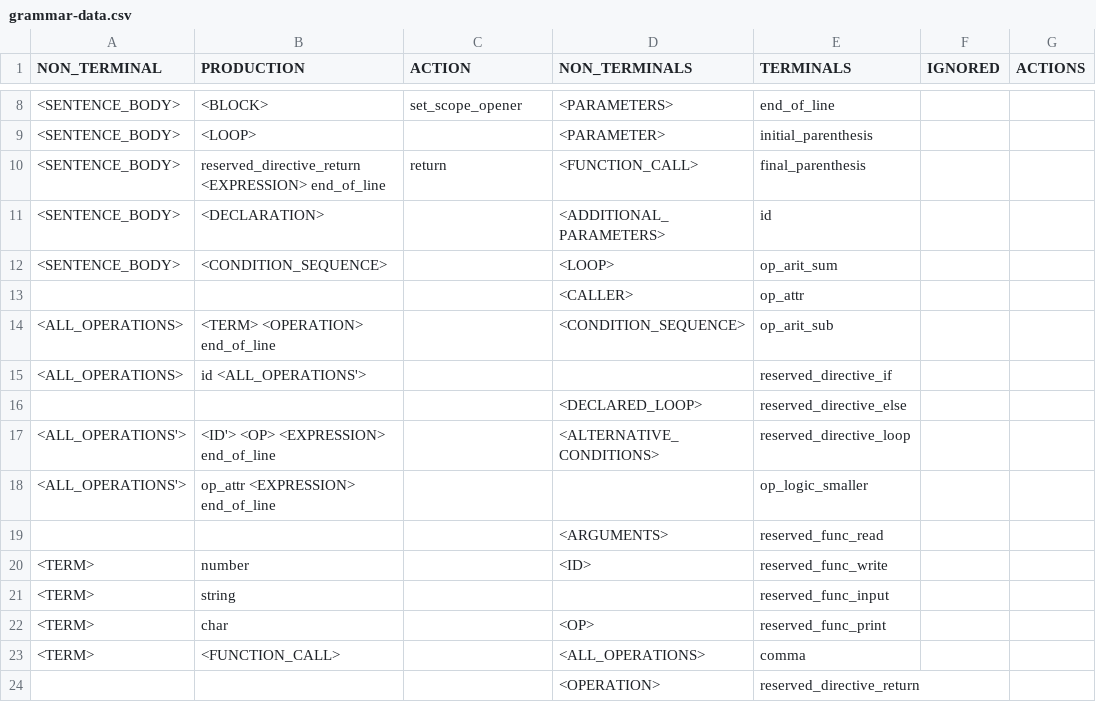
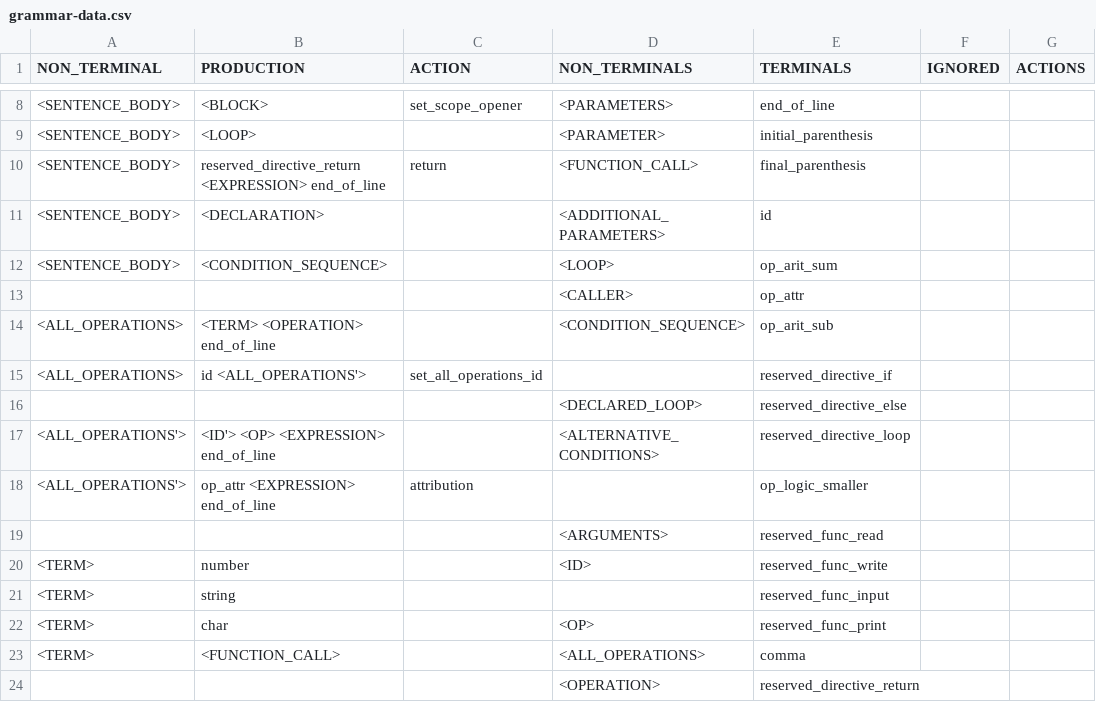
Before and after one commit to Pfzoz/syntactic-analyzer, a CSV file: grammar-data.csv, drawn as a sheet; only a part is shown, gaps mark what is left out.

```diff
--- a/grammar-data.csv
+++ b/grammar-data.csv
@@ -14,6 +14,6 @@ NON_TERMINAL,PRODUCTION,ACTION,NON_TERMINALS,TERMINALS,IGNORED,ACTIONS
 <ALL_OPERATIONS>,<TERM> <OPERATION> end_of_line,,<CONDITION_SEQUENCE>,op_arit_sub,,
-<ALL_OPERATIONS>,id <ALL_OPERATIONS'>,,,reserved_directive_if,,
+<ALL_OPERATIONS>,id <ALL_OPERATIONS'>,set_all_operations_id,,reserved_directive_if,,
 ,,,<DECLARED_LOOP>,reserved_directive_else,,
 <ALL_OPERATIONS'>,<ID'> <OP> <EXPRESSION> end_of_line,,<ALTERNATIVE_CONDITIONS>,reserved_directive_loop,,
-<ALL_OPERATIONS'>,op_attr <EXPRESSION> end_of_line,,,op_logic_smaller,,
+<ALL_OPERATIONS'>,op_attr <EXPRESSION> end_of_line,attribution,,op_logic_smaller,,
 ,,,<ARGUMENTS>,reserved_func_read,,
```
Also changed, not shown: 6 other files.
